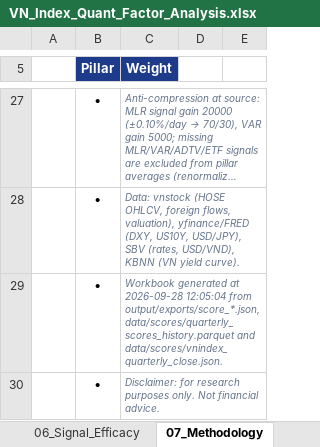
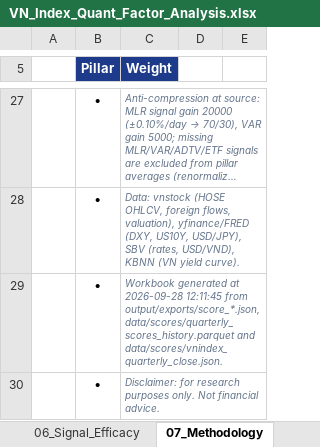
Before and after one commit to FTU-kudo/VN_Index_Scoring_Quarterly_Quant_Model, an Excel workbook: output/exports/VN_Index_Quant_Factor_Analysis.xlsx, sheet 07_Methodology, drawn as a sheet; only a part is shown, gaps mark what is left out; long unchanged cells end in …; values as stored, in another font and other column widths than the file's, no borders; the diff names each change by its address in the sheet, - before the commit and + after, or states it on an @@ line.

```diff
--- a/output/exports/VN_Index_Quant_Factor_Analysis.xlsx (sheet 07_Methodology)
+++ b/output/exports/VN_Index_Quant_Factor_Analysis.xlsx (sheet 07_Methodology)
-C29 (Weight): …at 2026-09-28 12:05:04 from output/exports/score_*.json,…
+C29 (Weight): …at 2026-09-28 12:11:45 from output/exports/score_*.json,…
```
Also changed, not shown: sheet 00_Dashboard, 50 other files.
